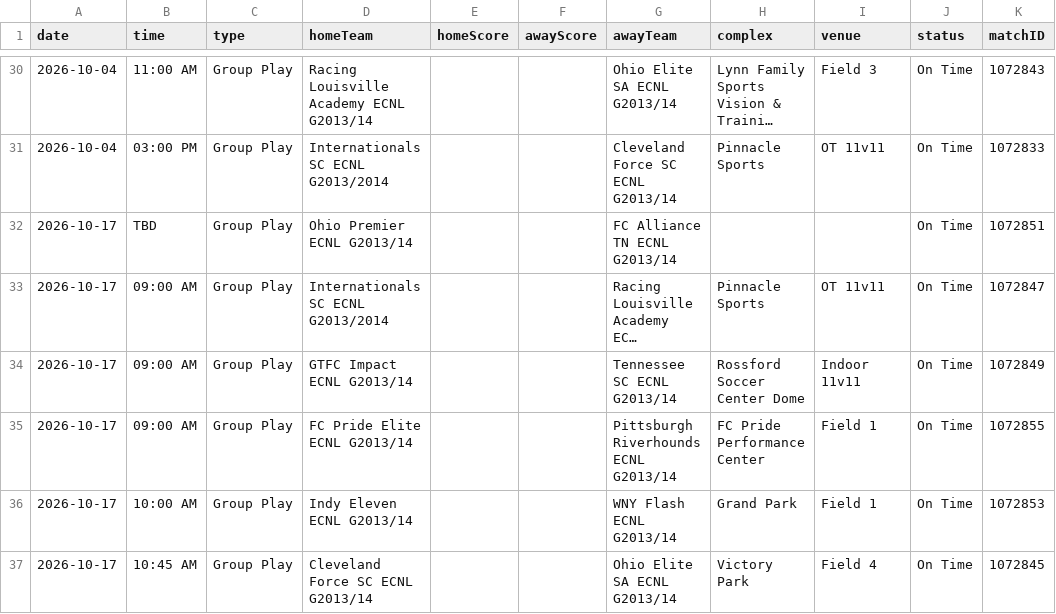
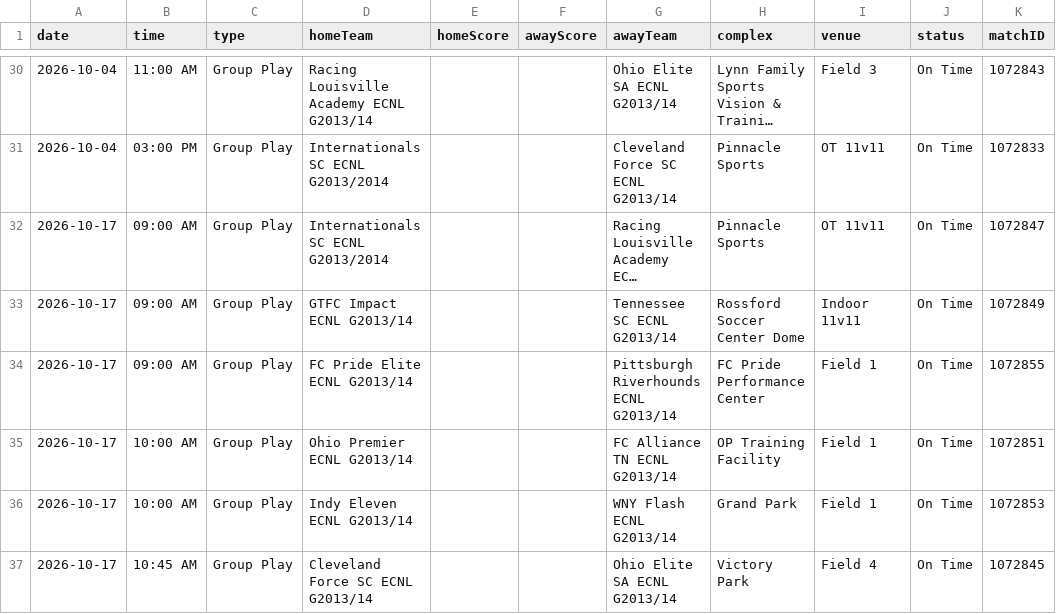
Before and after one commit to NextOneTwoLabs/ecnl-dashboard, a CSV file: export/2026-27/Ohio-Valley/GU13-ECNL.schedule.csv, drawn as a sheet; only a part is shown, gaps mark what is left out; long unchanged cells end in …; removed rows and columns are numbered as before the commit, all else as after; the diff covers the shown part only; the diff names each change by its address in the sheet, - before the commit and + after, or states it on an @@ line.

```diff
--- a/export/2026-27/Ohio-Valley/GU13-ECNL.schedule.csv
+++ b/export/2026-27/Ohio-Valley/GU13-ECNL.schedule.csv
-row 32: 2026-10-17 | TBD | Group Play | Ohio Premier ECNL G2013/14 |  |  | FC Alliance TN ECNL G2013/14 |  |  | On Time | 1072851
+row 35: 2026-10-17 | 10:00 AM | Group Play | Ohio Premier ECNL G2013/14 |  |  | FC Alliance TN ECNL G2013/14 | OP Training Facility | Field 1 | On Time | 1072851
```
Also changed, not shown: 2 added rows, 2 removed rows and 3 edited cells elsewhere in this file, export/2026-27/Midwest/GU15-ECNL.schedule.csv, export/2026-27/Midwest/GU18-19-ECNL.schedule.csv, 57 other files.
